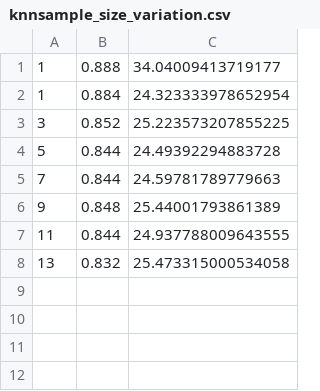
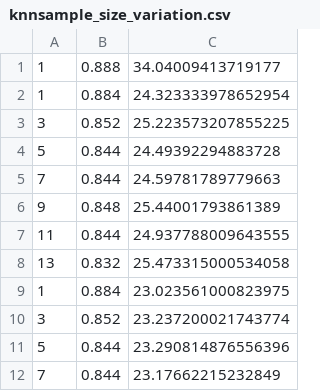
Before and after one commit to Ads7/digit_recognizer, a CSV file: results/knnsample_size_variation.csv, drawn as a sheet.

```diff
--- a/results/knnsample_size_variation.csv
+++ b/results/knnsample_size_variation.csv
@@ -8 +8,5 @@
 13,0.832,25.473315000534058
+1,0.884,23.023561000823975
+3,0.852,23.237200021743774
+5,0.844,23.290814876556396
+7,0.844,23.17662215232849
```
Also changed, not shown: 1 other file.
